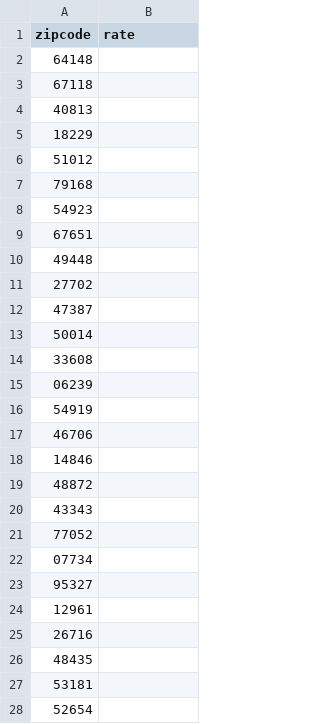
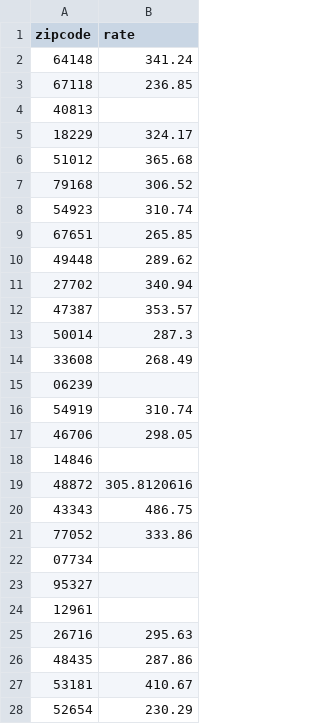
Before and after one commit to NZenitram/adhoc-slcsp, a CSV file: data/slcsp.csv, drawn as a sheet; only a part is shown; the diff covers the shown part only.

```diff
--- a/data/slcsp.csv
+++ b/data/slcsp.csv
@@ -1,22 +1,22 @@
 zipcode,rate
-64148,
-67118,
+64148,341.24
+67118,236.85
 40813,
-18229,
-51012,
-79168,
-54923,
-67651,
-49448,
-27702,
-47387,
-50014,
-33608,
+18229,324.17
+51012,365.68
+79168,306.52
+54923,310.74
+67651,265.85
+49448,289.62
+27702,340.94
+47387,353.57
+50014,287.3
+33608,268.49
 06239,
-54919,
-46706,
+54919,310.74
+46706,298.05
 14846,
-48872,
-43343,
-77052,
+48872,305.8120616
+43343,486.75
+77052,333.86
 07734,
@@ -24,5 +24,5 @@ zipcode,rate
 12961,
-26716,
-48435,
-53181,
-52654,
+26716,295.63
+48435,287.86
+53181,410.67
+52654,230.29
```
Also changed, not shown: 17 edited cells elsewhere in this file, 2 other files.
